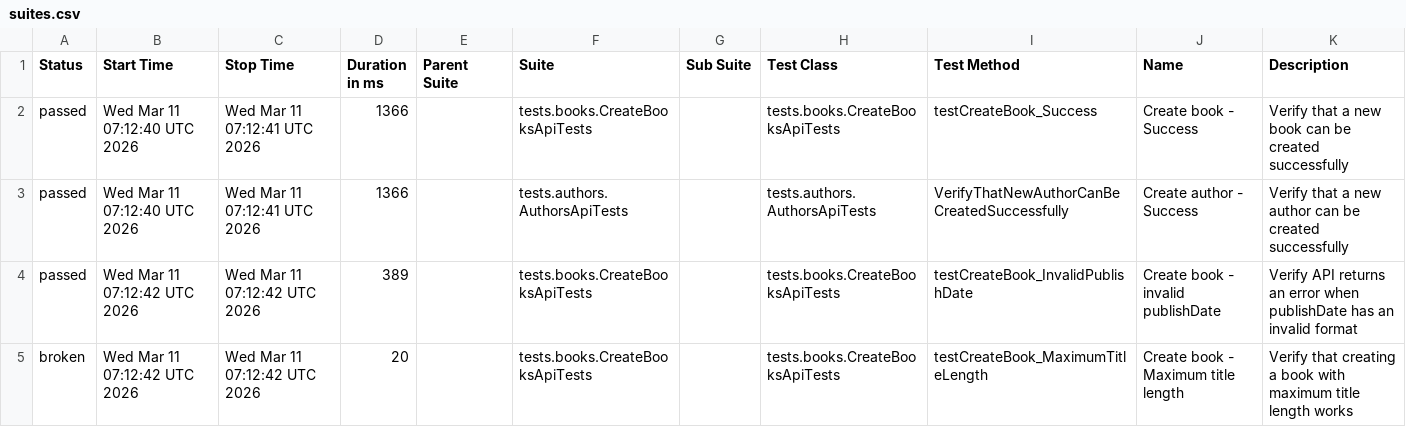
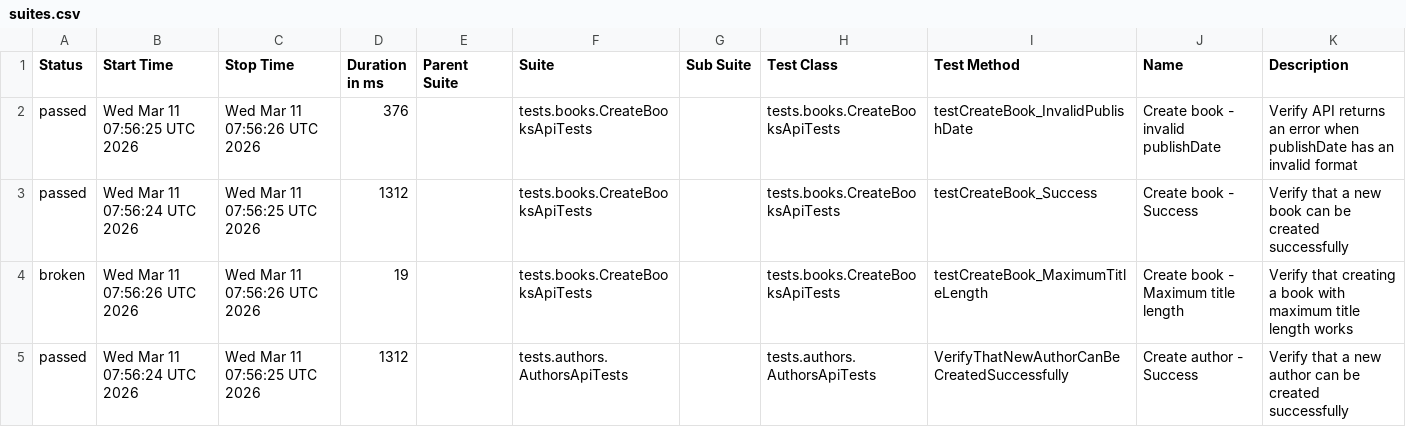
Before and after one commit to GalynaUdaltsova/bookstore-api-tests, a CSV file: data/suites.csv, drawn as a sheet.

```diff
--- a/data/suites.csv
+++ b/data/suites.csv
@@ -1,5 +1,5 @@
 "Status","Start Time","Stop Time","Duration in ms","Parent Suite","Suite","Sub Suite","Test Class","Test Method","Name","Description"
-"passed","Wed Mar 11 07:12:40 UTC 2026","Wed Mar 11 07:12:41 UTC 2026","1366","","tests.books.CreateBooksApiTests","","tests.books.CreateBooksApiTests","testCreateBook_Success","Create book - Success","Verify that a new book can be created successfully"
-"passed","Wed Mar 11 07:12:40 UTC 2026","Wed Mar 11 07:12:41 UTC 2026","1366","","tests.authors.AuthorsApiTests","","tests.authors.AuthorsApiTests","VerifyThatNewAuthorCanBeCreatedSuccessfully","Create author - Success","Verify that a new author can be created successfully"
-"passed","Wed Mar 11 07:12:42 UTC 2026","Wed Mar 11 07:12:42 UTC 2026","389","","tests.books.CreateBooksApiTests","","tests.books.CreateBooksApiTests","testCreateBook_InvalidPublishDate","Create book - invalid publishDate","Verify API returns an error when publishDate has an invalid format"
-"broken","Wed Mar 11 07:12:42 UTC 2026","Wed Mar 11 07:12:42 UTC 2026","20","","tests.books.CreateBooksApiTests","","tests.books.CreateBooksApiTests","testCreateBook_MaximumTitleLength","Create book - Maximum title length","Verify that creating a book with maximum title length works"
+"passed","Wed Mar 11 07:56:25 UTC 2026","Wed Mar 11 07:56:26 UTC 2026","376","","tests.books.CreateBooksApiTests","","tests.books.CreateBooksApiTests","testCreateBook_InvalidPublishDate","Create book - invalid publishDate","Verify API returns an error when publishDate has an invalid format"
+"passed","Wed Mar 11 07:56:24 UTC 2026","Wed Mar 11 07:56:25 UTC 2026","1312","","tests.books.CreateBooksApiTests","","tests.books.CreateBooksApiTests","testCreateBook_Success","Create book - Success","Verify that a new book can be created successfully"
+"broken","Wed Mar 11 07:56:26 UTC 2026","Wed Mar 11 07:56:26 UTC 2026","19","","tests.books.CreateBooksApiTests","","tests.books.CreateBooksApiTests","testCreateBook_MaximumTitleLength","Create book - Maximum title length","Verify that creating a book with maximum title length works"
+"passed","Wed Mar 11 07:56:24 UTC 2026","Wed Mar 11 07:56:25 UTC 2026","1312","","tests.authors.AuthorsApiTests","","tests.authors.AuthorsApiTests","VerifyThatNewAuthorCanBeCreatedSuccessfully","Create author - Success","Verify that a new author can be created successfully"
```
Also changed, not shown: 27 other files.
